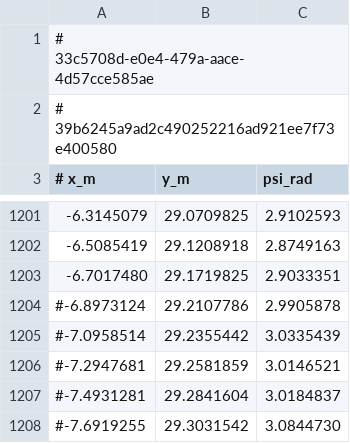
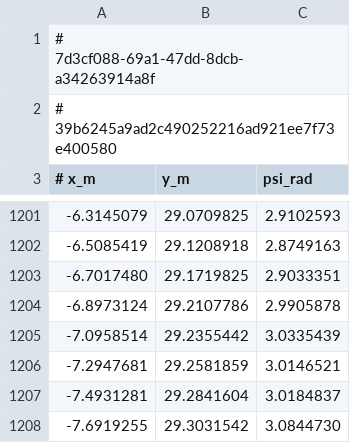
Before and after one commit to tim200002/TAS-Racer, a CSV file: out/tracks/track_2/trajectory_shortest_path.csv, drawn as a sheet; only a part is shown, gaps mark what is left out.

```diff
--- a/out/tracks/track_2/trajectory_shortest_path.csv
+++ b/out/tracks/track_2/trajectory_shortest_path.csv
@@ -1,2 +1,2 @@
-# 33c5708d-e0e4-479a-aace-4d57cce585ae
+# 7d3cf088-69a1-47dd-8dcb-a34263914a8f
 # 39b6245a9ad2c490252216ad921ee7f73e400580
@@ -1203,6 +1203,6 @@
 -6.7017480, 29.1719825, 2.9033351
-#-6.8973124, 29.2107786, 2.9905878
-#-7.0958514, 29.2355442, 3.0335439
-#-7.2947681, 29.2581859, 3.0146521
-#-7.4931281, 29.2841604, 3.0184837
-#-7.6919255, 29.3031542, 3.0844730
+-6.8973124, 29.2107786, 2.9905878
+-7.0958514, 29.2355442, 3.0335439
+-7.2947681, 29.2581859, 3.0146521
+-7.4931281, 29.2841604, 3.0184837
+-7.6919255, 29.3031542, 3.0844730
```
Also changed, not shown: out/tracks/demo_dynamic_planning/trajectory_mincurv.csv, out/tracks/track_2/trajectory_interp.csv, 34 other files.
